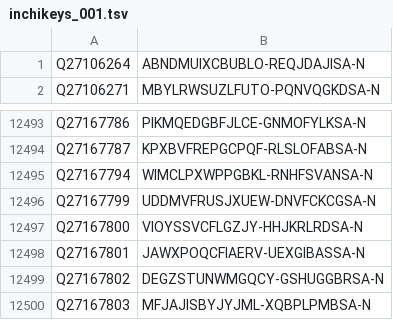
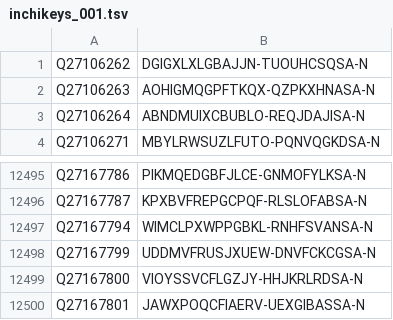
Before and after one commit to egonw/wikidata-chemistry, a TSV file: inchikeys/inchikeys_001.tsv, drawn as a sheet; only a part is shown, gaps mark what is left out.

```diff
--- a/inchikeys/inchikeys_001.tsv
+++ b/inchikeys/inchikeys_001.tsv
@@ -1 +1,3 @@
+Q27106262	DGIGXLXLGBAJJN-TUOUHCSQSA-N
+Q27106263	AOHIGMQGPFTKQX-QZPKXHNASA-N
 Q27106264	ABNDMUIXCBUBLO-REQJDAJISA-N
@@ -12498,3 +12500 @@ Q27167800	VIOYSSVCFLGZJY-HHJKRLRDSA-N
 Q27167801	JAWXPOQCFIAERV-UEXGIBASSA-N
-Q27167802	DEGZSTUNWMGQCY-GSHUGGBRSA-N
-Q27167803	MFJAJISBYJYJML-XQBPLPMBSA-N
```
Also changed, not shown: inchikeys/inchikeys_000.tsv, inchikeys/inchikeys_002.tsv, 34 other files.
